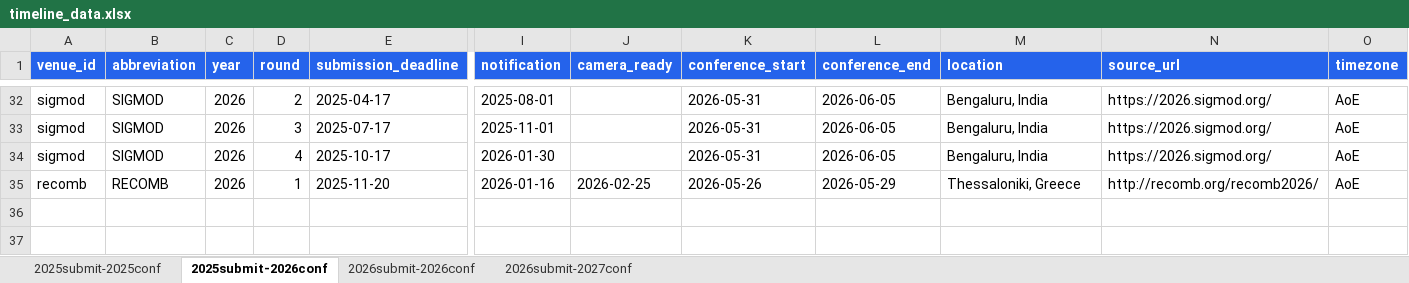
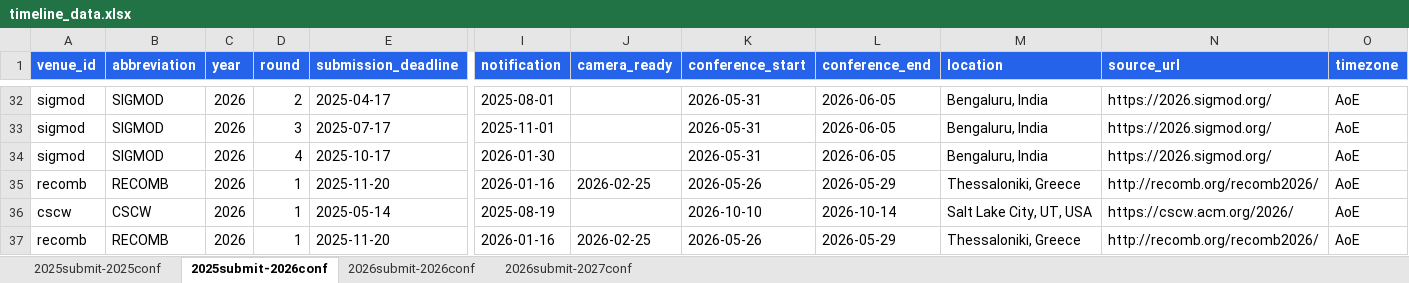
Before and after one commit to wang2000star/ccfddl, an Excel workbook: timeline_data.xlsx, sheet 2025submit-2026conf, drawn as a sheet; only a part is shown, gaps mark what is left out; values as stored, in another font and other column widths than the file's, no borders; rows hold the shown columns only; the diff names each change by its address in the sheet, - before the commit and + after, or states it on an @@ line.

Commit message:
Add CSCW, RECOMB, ICCAD, ECCV, ACM MM, AAAI - 87 total verified entries

```diff
--- a/timeline_data.xlsx (sheet 2025submit-2026conf)
+++ b/timeline_data.xlsx (sheet 2025submit-2026conf)
+row 36: cscw | CSCW | 2026 | 1 | 2025-05-14 | 2025-08-19 |  | 2026-10-10 | 2026-10-14 | Salt Lake City, UT, USA | https://cscw.acm.org/2026/ | AoE
+row 37: recomb | RECOMB | 2026 | 1 | 2025-11-20 | 2026-01-16 | 2026-02-25 | 2026-05-26 | 2026-05-29 | Thessaloniki, Greece | http://recomb.org/recomb2026/ | AoE
```
Also changed, not shown: sheet 2026submit-2026conf, sheet 2026submit-2027conf, 4 other files.
